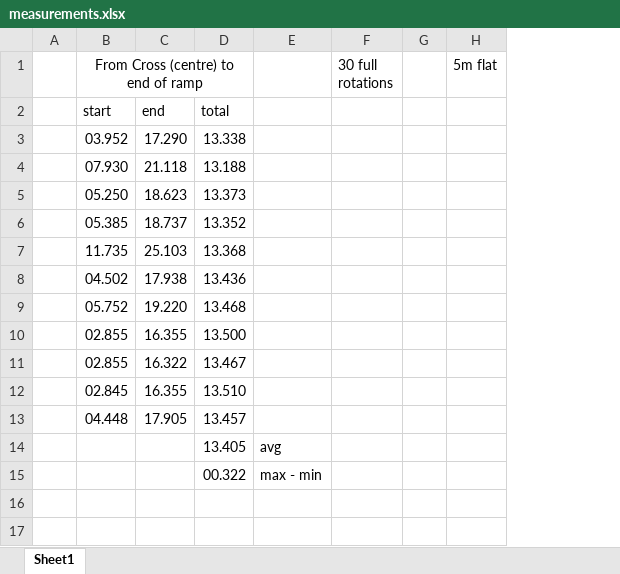
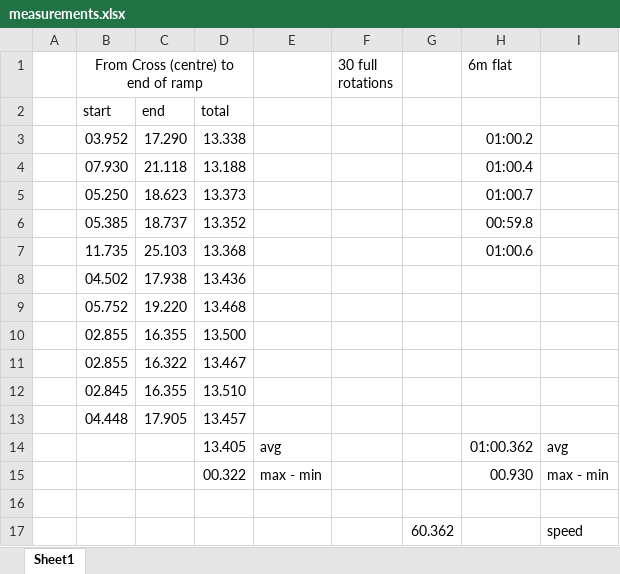
Before and after one commit to jjderlatka/IntegratedDesignProject, an Excel workbook: measurements.xlsx, sheet Sheet1, drawn as a sheet; values as stored, in another font and other column widths than the file's, no borders; removed rows and columns are numbered as before the commit, all else as after; the diff names each change by its address in the sheet, - before the commit and + after, or states it on an @@ line.

```diff
--- a/measurements.xlsx (sheet Sheet1)
+++ b/measurements.xlsx (sheet Sheet1)
-column G, empty
-column H (5m flat), empty
+column G, empty
+column H (6m flat), rows 3-15: 01:00.2 | 01:00.4 | 01:00.7 | 00:59.8 | 01:00.6 |  |  |  |  |  |  | 01:00.362 | 00.930
+column I, rows 14-15: avg | max - min
+row 16: (empty)
+row 17:  |  |  |  |  |  | 60.362 |  | speed
```
Also changed, not shown: 2 other files.
